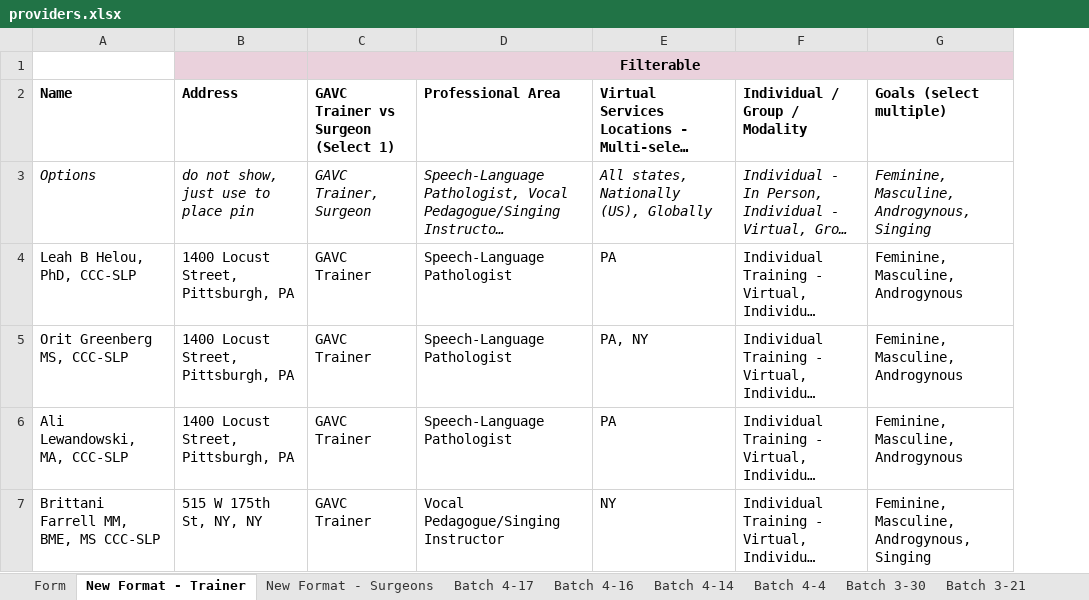
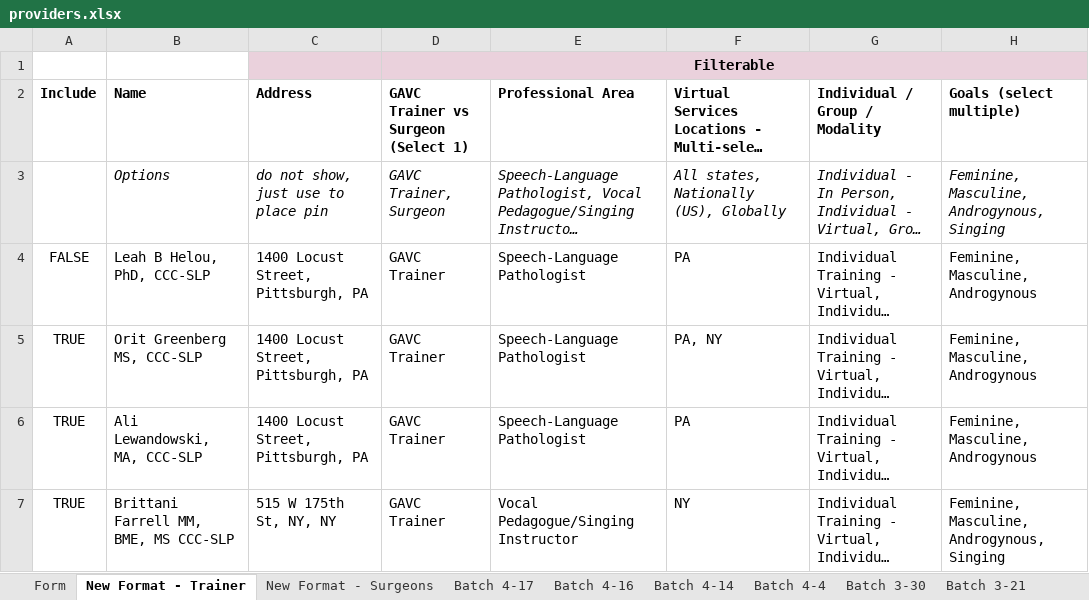
Before and after one commit to vocalcongruence/provider-map, an Excel workbook: providers.xlsx, sheet New Format - Trainer, drawn as a sheet; only a part is shown; long unchanged cells end in …; values as stored, in another font and other column widths than the file's, no borders; charts and pictures not drawn; the diff covers the shown part only; the diff names each change by its address in the sheet, - before the commit and + after, or states it on an @@ line.

```diff
--- a/providers.xlsx (sheet New Format - Trainer)
+++ b/providers.xlsx (sheet New Format - Trainer)
+column A (Include), rows 4-7: FALSE | TRUE | TRUE | TRUE
```
Also changed, not shown: 676 added rows and 5 edited cells elsewhere in this sheet, sheet Form, sheet New Format - Surgeons, formulas that keep their value, 3 other files.
